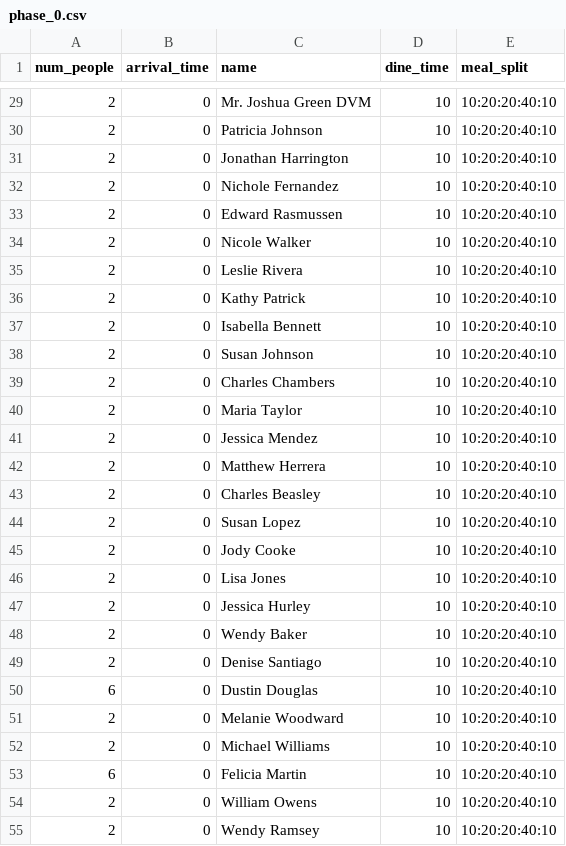
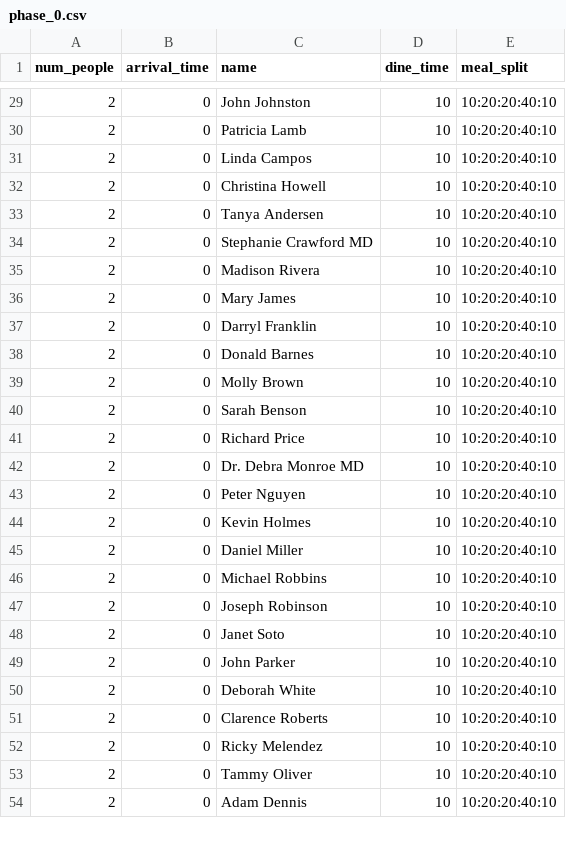
Before and after one commit to Nokitonks/HostAI, a CSV file: walk_in_files/cl_ppo_rudder/phase_0.csv, drawn as a sheet; only a part is shown, gaps mark what is left out; the diff covers the shown part only.

```diff
--- a/walk_in_files/cl_ppo_rudder/phase_0.csv
+++ b/walk_in_files/cl_ppo_rudder/phase_0.csv
@@ -29,27 +29,26 @@ num_people,arrival_time,name,dine_time,meal_split
-2,0,Mr. Joshua Green DVM,10,10:20:20:40:10
-2,0,Patricia Johnson,10,10:20:20:40:10
-2,0,Jonathan Harrington,10,10:20:20:40:10
-2,0,Nichole Fernandez,10,10:20:20:40:10
-2,0,Edward Rasmussen,10,10:20:20:40:10
-2,0,Nicole Walker,10,10:20:20:40:10
-2,0,Leslie Rivera,10,10:20:20:40:10
-2,0,Kathy Patrick,10,10:20:20:40:10
-2,0,Isabella Bennett,10,10:20:20:40:10
-2,0,Susan Johnson,10,10:20:20:40:10
-2,0,Charles Chambers,10,10:20:20:40:10
-2,0,Maria Taylor,10,10:20:20:40:10
-2,0,Jessica Mendez,10,10:20:20:40:10
-2,0,Matthew Herrera,10,10:20:20:40:10
-2,0,Charles Beasley,10,10:20:20:40:10
-2,0,Susan Lopez,10,10:20:20:40:10
-2,0,Jody Cooke,10,10:20:20:40:10
-2,0,Lisa Jones,10,10:20:20:40:10
-2,0,Jessica Hurley,10,10:20:20:40:10
-2,0,Wendy Baker,10,10:20:20:40:10
-2,0,Denise Santiago,10,10:20:20:40:10
-6,0,Dustin Douglas,10,10:20:20:40:10
-2,0,Melanie Woodward,10,10:20:20:40:10
-2,0,Michael Williams,10,10:20:20:40:10
-6,0,Felicia Martin,10,10:20:20:40:10
-2,0,William Owens,10,10:20:20:40:10
-2,0,Wendy Ramsey,10,10:20:20:40:10
+2,0,John Johnston,10,10:20:20:40:10
+2,0,Patricia Lamb,10,10:20:20:40:10
+2,0,Linda Campos,10,10:20:20:40:10
+2,0,Christina Howell,10,10:20:20:40:10
+2,0,Tanya Andersen,10,10:20:20:40:10
+2,0,Stephanie Crawford MD,10,10:20:20:40:10
+2,0,Madison Rivera,10,10:20:20:40:10
+2,0,Mary James,10,10:20:20:40:10
+2,0,Darryl Franklin,10,10:20:20:40:10
+2,0,Donald Barnes,10,10:20:20:40:10
+2,0,Molly Brown,10,10:20:20:40:10
+2,0,Sarah Benson,10,10:20:20:40:10
+2,0,Richard Price,10,10:20:20:40:10
+2,0,Dr. Debra Monroe MD,10,10:20:20:40:10
+2,0,Peter Nguyen,10,10:20:20:40:10
+2,0,Kevin Holmes,10,10:20:20:40:10
+2,0,Daniel Miller,10,10:20:20:40:10
+2,0,Michael Robbins,10,10:20:20:40:10
+2,0,Joseph Robinson,10,10:20:20:40:10
+2,0,Janet Soto,10,10:20:20:40:10
+2,0,John Parker,10,10:20:20:40:10
+2,0,Deborah White,10,10:20:20:40:10
+2,0,Clarence Roberts,10,10:20:20:40:10
+2,0,Ricky Melendez,10,10:20:20:40:10
+2,0,Tammy Oliver,10,10:20:20:40:10
+2,0,Adam Dennis,10,10:20:20:40:10
```
Also changed, not shown: 1 added row, 1 removed row and 29 edited cells elsewhere in this file, 18 other files.
